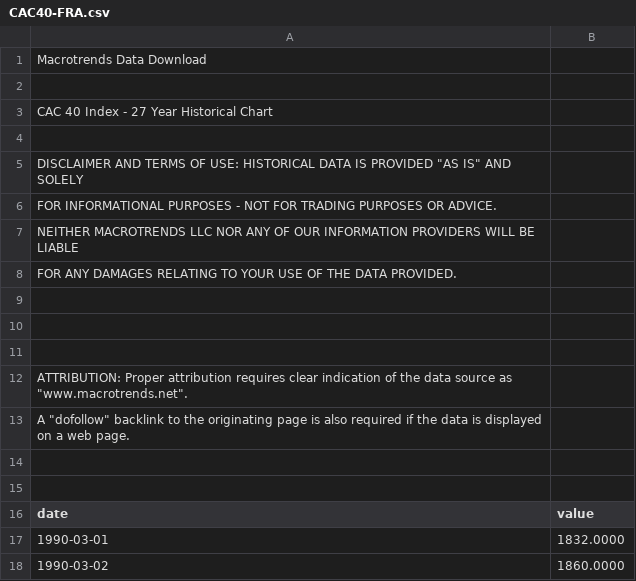
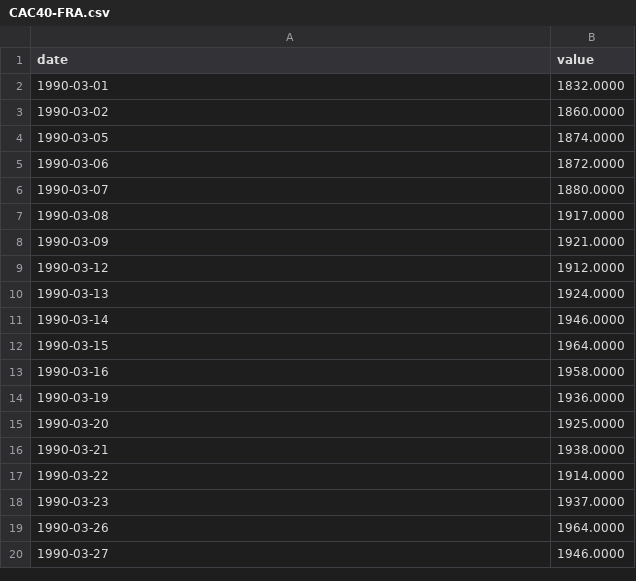
Before and after one commit to andrewbapham/Globalization-Index-Analysis, a CSV file: Datasets/CAC40-FRA.csv, drawn as a sheet; only a part is shown; the shorter side is filled out with more unchanged rows; the diff names each change by its address in the sheet, - before the commit and + after, or states it on an @@ line.

```diff
--- a/Datasets/CAC40-FRA.csv
+++ b/Datasets/CAC40-FRA.csv
-row 1: Macrotrends Data Download
-row 2: (empty)
-row 3: CAC 40 Index - 27 Year Historical Chart
-row 4: (empty)
-row 5: DISCLAIMER AND TERMS OF USE: HISTORICAL DATA IS PROVIDED "AS IS" AND SOLELY
-row 6: FOR INFORMATIONAL PURPOSES - NOT FOR TRADING PURPOSES OR ADVICE.
-row 7: NEITHER MACROTRENDS LLC NOR ANY OF OUR INFORMATION PROVIDERS WILL BE LIABLE
-row 8: FOR ANY DAMAGES RELATING TO YOUR USE OF THE DATA PROVIDED.
-row 9: (empty)
-row 10: (empty)
-row 11: (empty)
-row 12: ATTRIBUTION: Proper attribution requires clear indication of the data source as "www.macrotrends.net".
-row 13: A "dofollow" backlink to the originating page is also required if the data is displayed on a web page.
-row 14: (empty)
-row 15: (empty)
```
Also changed, not shown: Datasets/BOVESPA-BRA.csv, Datasets/DAX30-DEU.csv, 10 other files.
